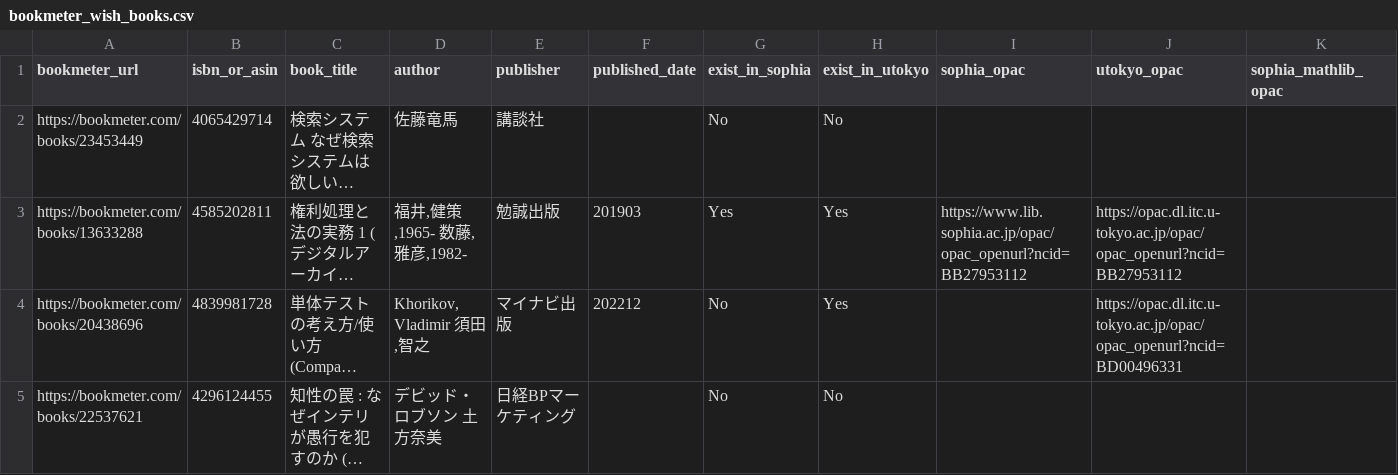
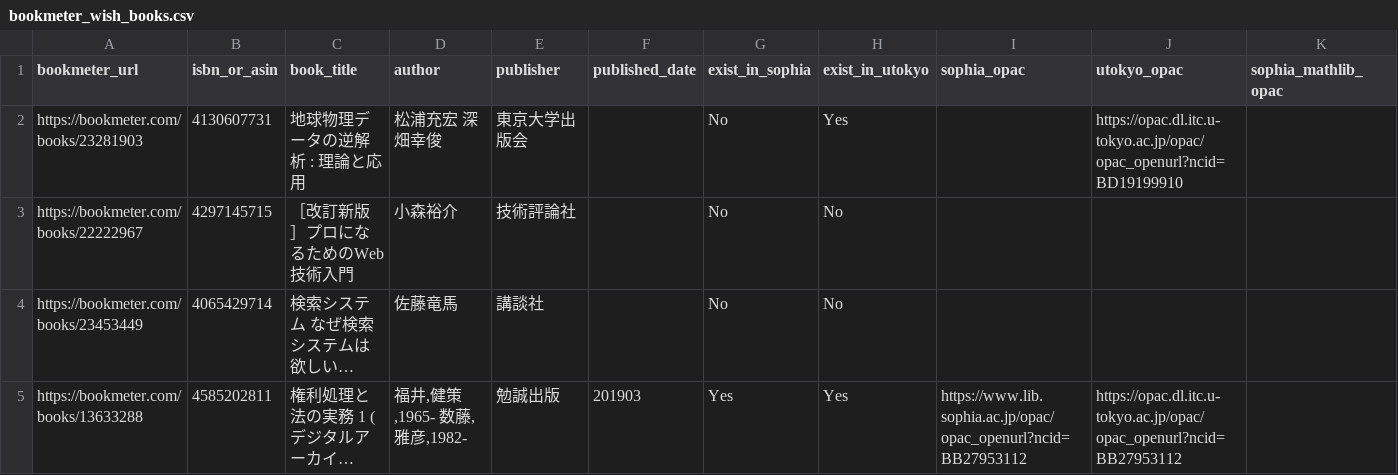
Before and after one commit to stepney141/bookmaker, a CSV file: csv/bookmeter_wish_books.csv, drawn as a sheet; only a part is shown; the shorter side is filled out with more unchanged rows; long unchanged cells end in …; the diff names each change by its address in the sheet, - before the commit and + after, or states it on an @@ line.

```diff
--- a/csv/bookmeter_wish_books.csv
+++ b/csv/bookmeter_wish_books.csv
+row 2: https://bookmeter.com/books/23281903 | 4130607731 | 地球物理データの逆解析 : 理論と応用 | 松浦充宏 深畑幸俊 | 東京大学出版会 |  | No | Yes |  | https://opac.dl.itc.u-tokyo.ac.jp/opac/opac_openurl?ncid=BD19199910
+row 3: https://bookmeter.com/books/22222967 | 4297145715 | ［改訂新版］プロになるためのWeb技術入門 | 小森裕介 | 技術評論社 |  | No | No
```
Also changed, not shown: csv/in_UTokyo.csv, csv/in_UTokyo_but_not_in_Sophia.csv, 6 other files.
